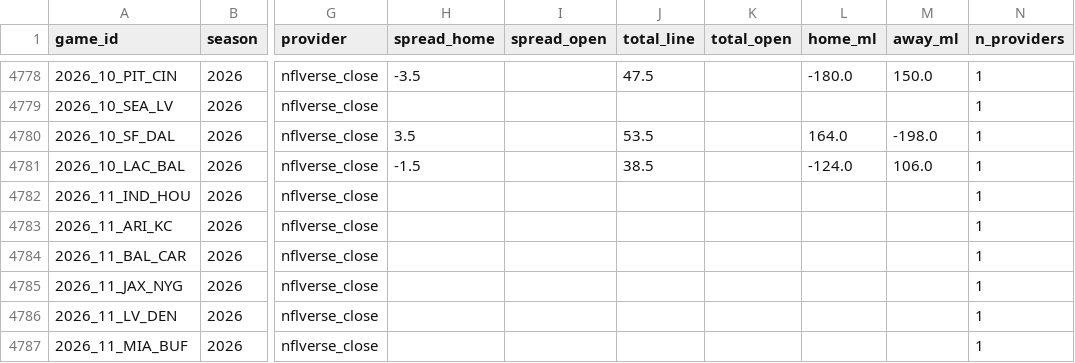
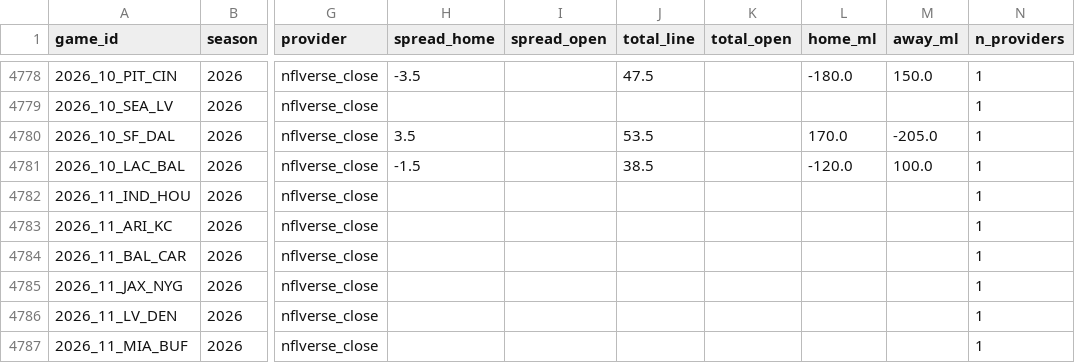
Before and after one commit to shawnmcgee/degenpredicts, a CSV file: data/nfl/lines.csv, drawn as a sheet; only a part is shown, gaps mark what is left out; the diff covers the shown part only; the diff names each change by its address in the sheet, - before the commit and + after, or states it on an @@ line.

```diff
--- a/data/nfl/lines.csv
+++ b/data/nfl/lines.csv
-L4780 (home_ml): 164.0
+L4780 (home_ml): 170.0
-M4780 (away_ml): -198.0
+M4780 (away_ml): -205.0
-L4781 (home_ml): -124.0
+L4781 (home_ml): -120.0
-M4781 (away_ml): 106.0
+M4781 (away_ml): 100.0
```
Also changed, not shown: 31 edited cells elsewhere in this file, 5 other files.
